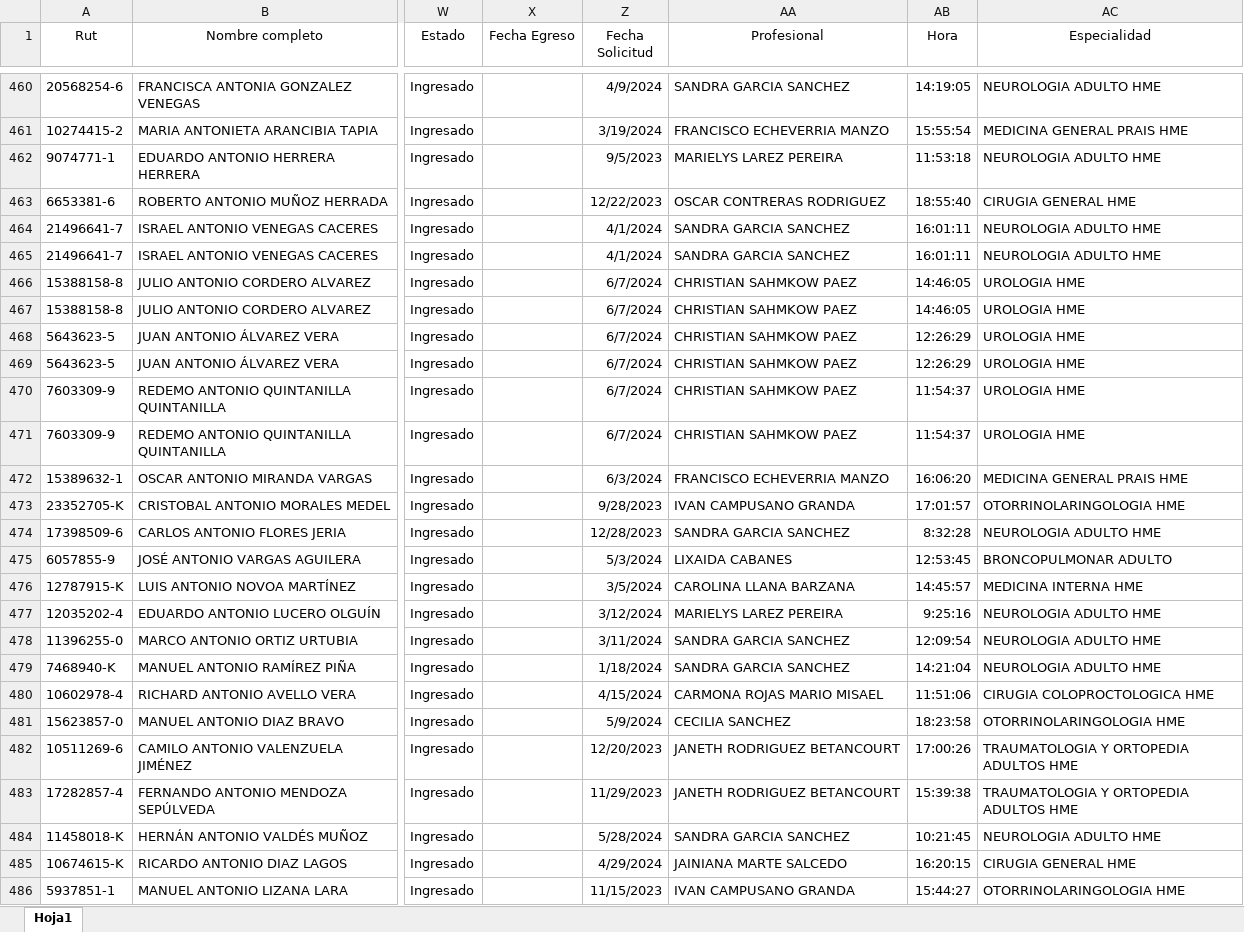
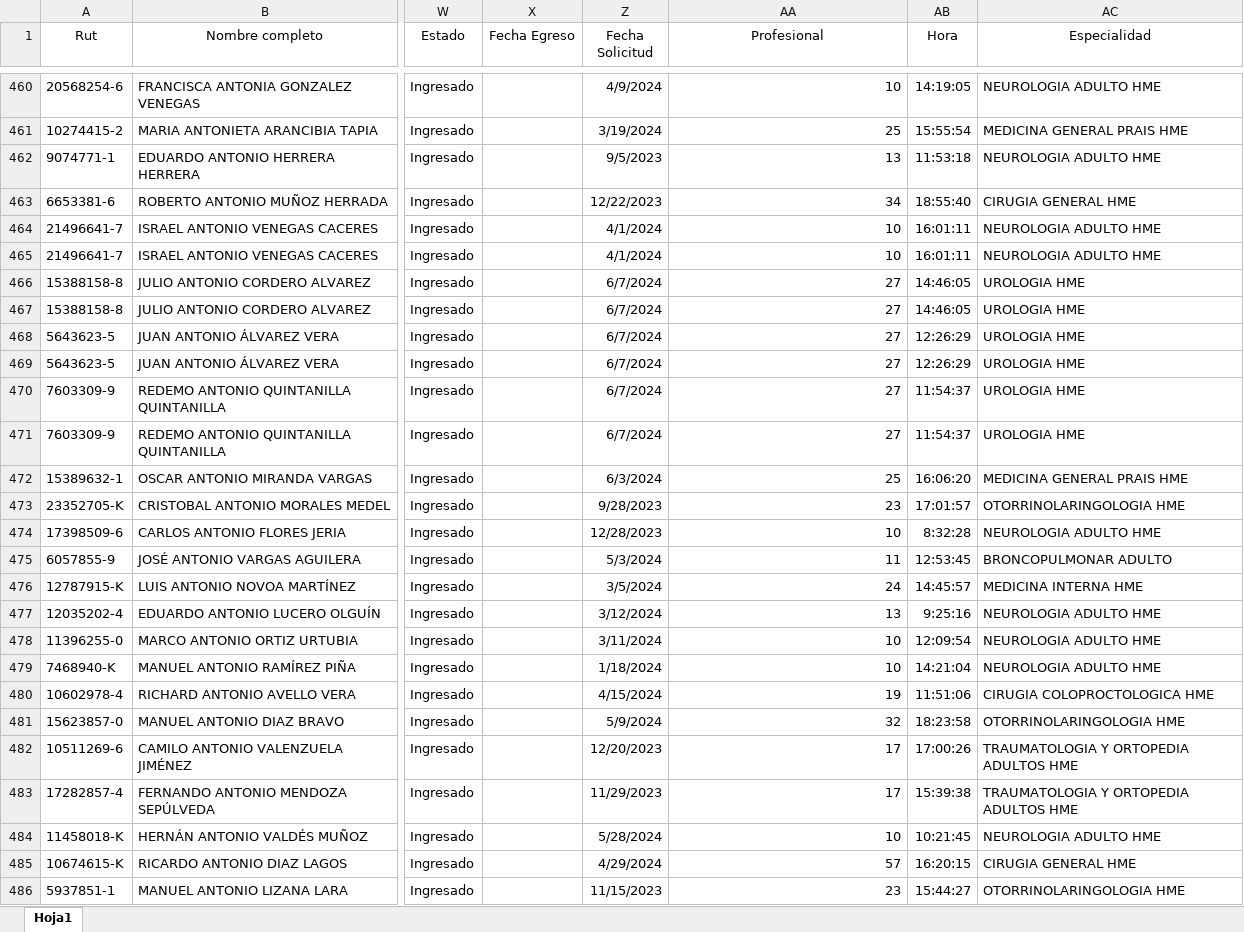
Before and after one commit to dhuerta30/procedimiento_phpv74, an Excel workbook: datos_pacientes_por_modificar.xlsx, sheet Hoja1, drawn as a sheet; only a part is shown, gaps mark what is left out; values as stored, in another font and other column widths than the file's, no borders; the diff covers the shown part only; the diff names each change by its address in the sheet, - before the commit and + after, or states it on an @@ line.

```diff
--- a/datos_pacientes_por_modificar.xlsx (sheet Hoja1)
+++ b/datos_pacientes_por_modificar.xlsx (sheet Hoja1)
-AA460 (Profesional): SANDRA GARCIA SANCHEZ
+AA460 (Profesional): 10
-AA461 (Profesional): FRANCISCO ECHEVERRIA MANZO
+AA461 (Profesional): 25
-AA462 (Profesional): MARIELYS LAREZ PEREIRA
+AA462 (Profesional): 13
-AA463 (Profesional): OSCAR CONTRERAS RODRIGUEZ
+AA463 (Profesional): 34
-AA464:AA465 (Profesional): SANDRA GARCIA SANCHEZ
+AA464:AA465 (Profesional): 10
-AA466:AA471 (Profesional): CHRISTIAN SAHMKOW PAEZ
+AA466:AA471 (Profesional): 27
-AA472 (Profesional): FRANCISCO ECHEVERRIA MANZO
+AA472 (Profesional): 25
-AA473 (Profesional): IVAN CAMPUSANO GRANDA
+AA473 (Profesional): 23
-AA474 (Profesional): SANDRA GARCIA SANCHEZ
+AA474 (Profesional): 10
-AA475 (Profesional): LIXAIDA CABANES
+AA475 (Profesional): 11
-AA476 (Profesional): CAROLINA LLANA BARZANA
+AA476 (Profesional): 24
-AA477 (Profesional): MARIELYS LAREZ PEREIRA
+AA477 (Profesional): 13
-AA478:AA479 (Profesional): SANDRA GARCIA SANCHEZ
+AA478:AA479 (Profesional): 10
-AA480 (Profesional): CARMONA ROJAS MARIO MISAEL
+AA480 (Profesional): 19
-AA481 (Profesional): CECILIA SANCHEZ
+AA481 (Profesional): 32
-AA482:AA483 (Profesional): JANETH RODRIGUEZ BETANCOURT
+AA482:AA483 (Profesional): 17
-AA484 (Profesional): SANDRA GARCIA SANCHEZ
+AA484 (Profesional): 10
-AA485 (Profesional): JAINIANA MARTE SALCEDO
+AA485 (Profesional): 57
-AA486 (Profesional): IVAN CAMPUSANO GRANDA
+AA486 (Profesional): 23
```
Also changed, not shown: 1118 edited cells elsewhere in this sheet.
